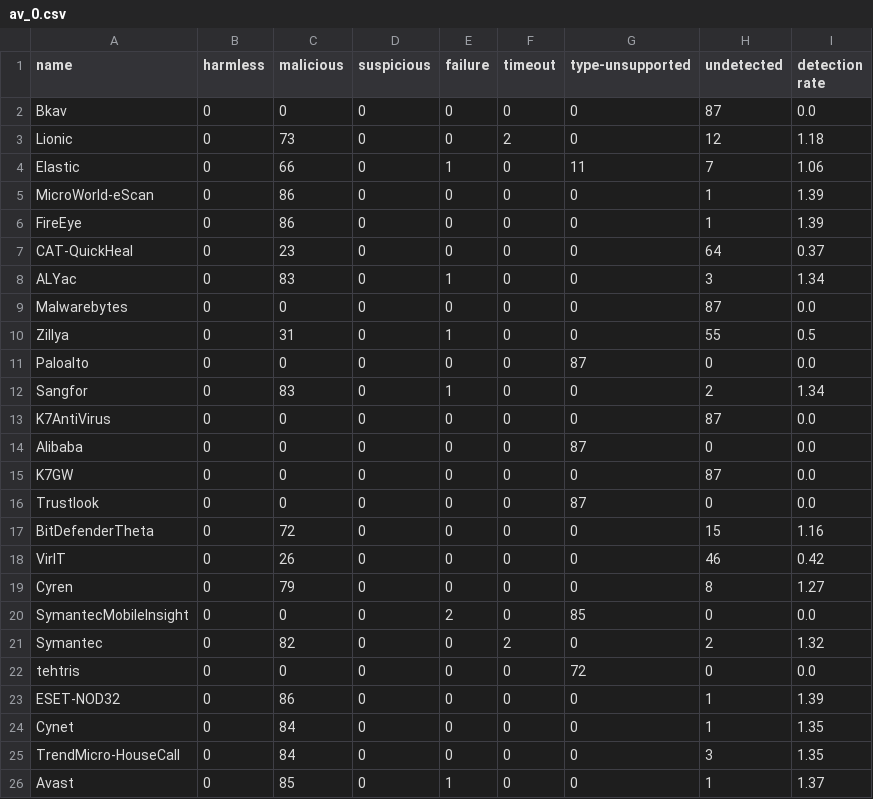
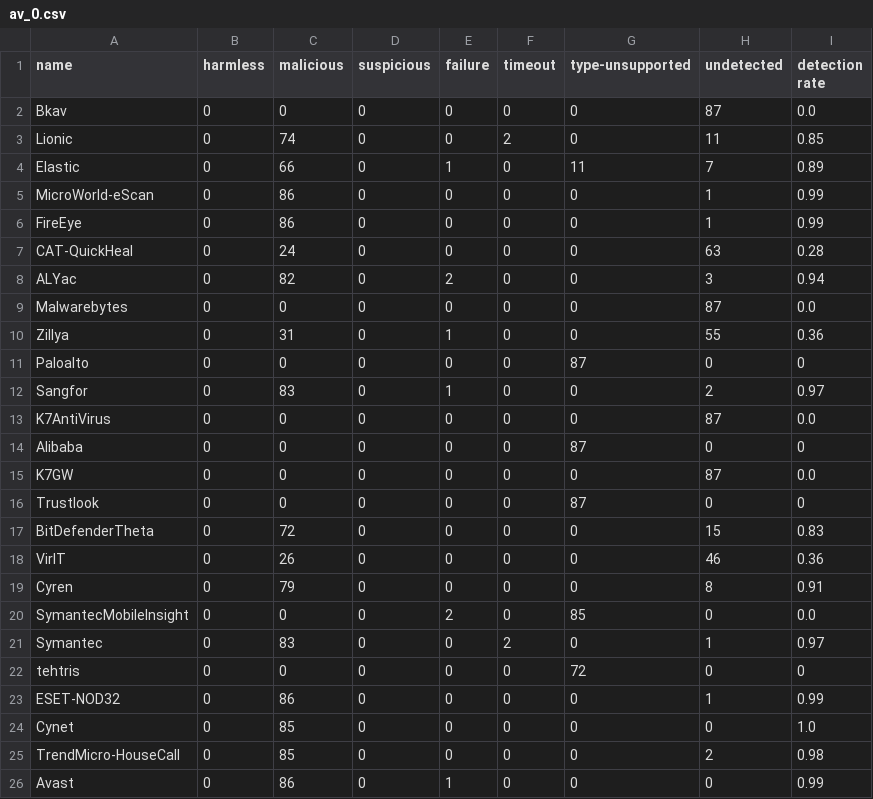
Before and after one commit to AndreaPepe/thesis-utils, a CSV file: vt/av_0.csv, drawn as a sheet; only a part is shown; the diff covers the shown part only.

```diff
--- a/vt/av_0.csv
+++ b/vt/av_0.csv
@@ -2,25 +2,25 @@ name,harmless,malicious,suspicious,failure,timeout,type-unsupported,undetected,d
 Bkav,0,0,0,0,0,0,87,0.0
-Lionic,0,73,0,0,2,0,12,1.18
-Elastic,0,66,0,1,0,11,7,1.06
-MicroWorld-eScan,0,86,0,0,0,0,1,1.39
-FireEye,0,86,0,0,0,0,1,1.39
-CAT-QuickHeal,0,23,0,0,0,0,64,0.37
-ALYac,0,83,0,1,0,0,3,1.34
+Lionic,0,74,0,0,2,0,11,0.85
+Elastic,0,66,0,1,0,11,7,0.89
+MicroWorld-eScan,0,86,0,0,0,0,1,0.99
+FireEye,0,86,0,0,0,0,1,0.99
+CAT-QuickHeal,0,24,0,0,0,0,63,0.28
+ALYac,0,82,0,2,0,0,3,0.94
 Malwarebytes,0,0,0,0,0,0,87,0.0
-Zillya,0,31,0,1,0,0,55,0.5
-Paloalto,0,0,0,0,0,87,0,0.0
-Sangfor,0,83,0,1,0,0,2,1.34
+Zillya,0,31,0,1,0,0,55,0.36
+Paloalto,0,0,0,0,0,87,0,0
+Sangfor,0,83,0,1,0,0,2,0.97
 K7AntiVirus,0,0,0,0,0,0,87,0.0
-Alibaba,0,0,0,0,0,87,0,0.0
+Alibaba,0,0,0,0,0,87,0,0
 K7GW,0,0,0,0,0,0,87,0.0
-Trustlook,0,0,0,0,0,87,0,0.0
-BitDefenderTheta,0,72,0,0,0,0,15,1.16
-VirIT,0,26,0,0,0,0,46,0.42
-Cyren,0,79,0,0,0,0,8,1.27
+Trustlook,0,0,0,0,0,87,0,0
+BitDefenderTheta,0,72,0,0,0,0,15,0.83
+VirIT,0,26,0,0,0,0,46,0.36
+Cyren,0,79,0,0,0,0,8,0.91
 SymantecMobileInsight,0,0,0,2,0,85,0,0.0
-Symantec,0,82,0,0,2,0,2,1.32
-tehtris,0,0,0,0,0,72,0,0.0
-ESET-NOD32,0,86,0,0,0,0,1,1.39
-Cynet,0,84,0,0,0,0,1,1.35
-TrendMicro-HouseCall,0,84,0,0,0,0,3,1.35
-Avast,0,85,0,1,0,0,1,1.37
+Symantec,0,83,0,0,2,0,1,0.97
+tehtris,0,0,0,0,0,72,0,0
+ESET-NOD32,0,86,0,0,0,0,1,0.99
+Cynet,0,85,0,0,0,0,0,1.0
+TrendMicro-HouseCall,0,85,0,0,0,0,2,0.98
+Avast,0,86,0,1,0,0,0,0.99
```
Also changed, not shown: 66 edited cells elsewhere in this file, entropy_global.csv, vt/av_2.csv, 18 other files.
